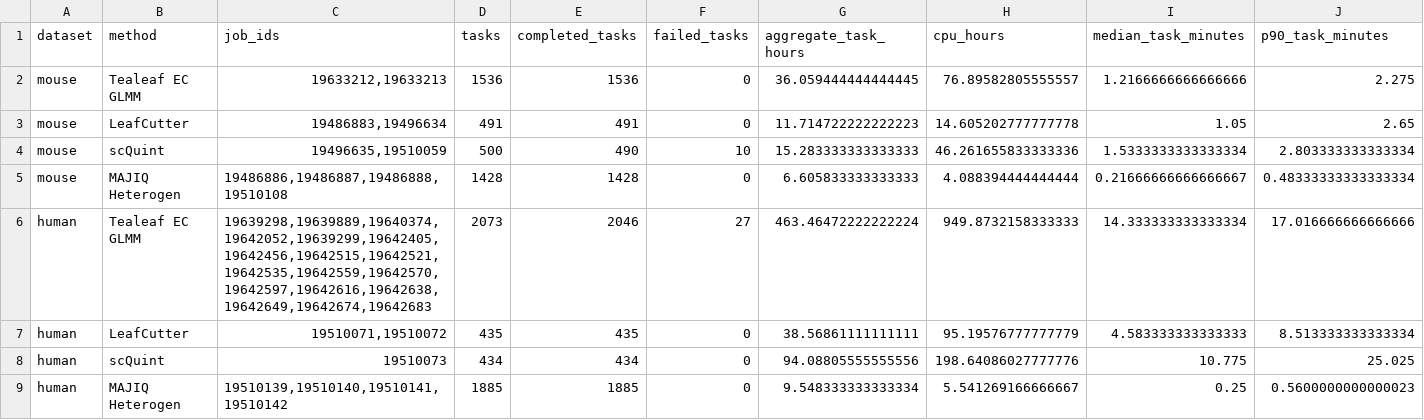
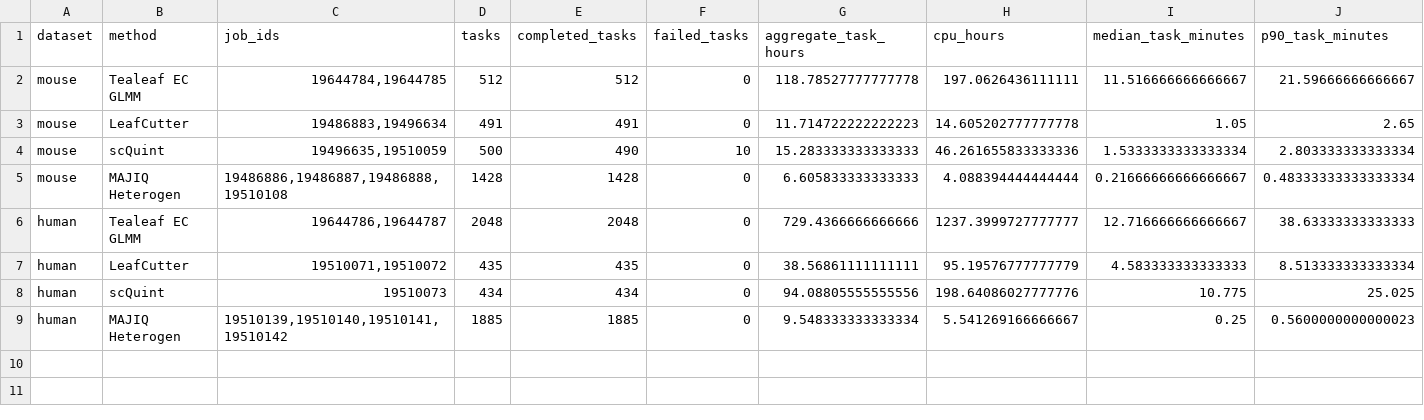
Before and after one commit to davidaknowles/tealeaf, a TSV file: analyses/comparator_resources.tsv, drawn as a sheet; only a part is shown; removed rows and columns are numbered as before the commit, all else as after; rows hold the shown columns only; the diff names each change by its address in the sheet, - before the commit and + after, or states it on an @@ line.

Commit message:
Optimize and harmonize Laplace EC GLMM fits

```diff
--- a/analyses/comparator_resources.tsv
+++ b/analyses/comparator_resources.tsv
-row 2: mouse | Tealeaf EC GLMM | 19633212,19633213 | 1536 | 1536 | 0 | 36.059444444444445 | 76.89582805555557 | 1.2166666666666666 | 2.275
+row 2: mouse | Tealeaf EC GLMM | 19644784,19644785 | 512 | 512 | 0 | 118.78527777777778 | 197.0626436111111 | 11.516666666666667 | 21.59666666666667
-row 6: human | Tealeaf EC GLMM | 19639298,19639889,19640374,19642052,19639299,19642405,19642456,19642515,19642521,19642535,19642559,19642570,19642597,19642616,19642638,19642649,19642674,19642683 | 2073 | 2046 | 27 | 463.46472222222224 | 949.8732158333333 | 14.333333333333334 | 17.016666666666666
+row 6: human | Tealeaf EC GLMM | 19644786,19644787 | 2048 | 2048 | 0 | 729.4366666666666 | 1237.3999727777777 | 12.716666666666667 | 38.63333333333333
```
Also changed, not shown: analyses/comparator_resource_jobs.tsv, 10 other files.
